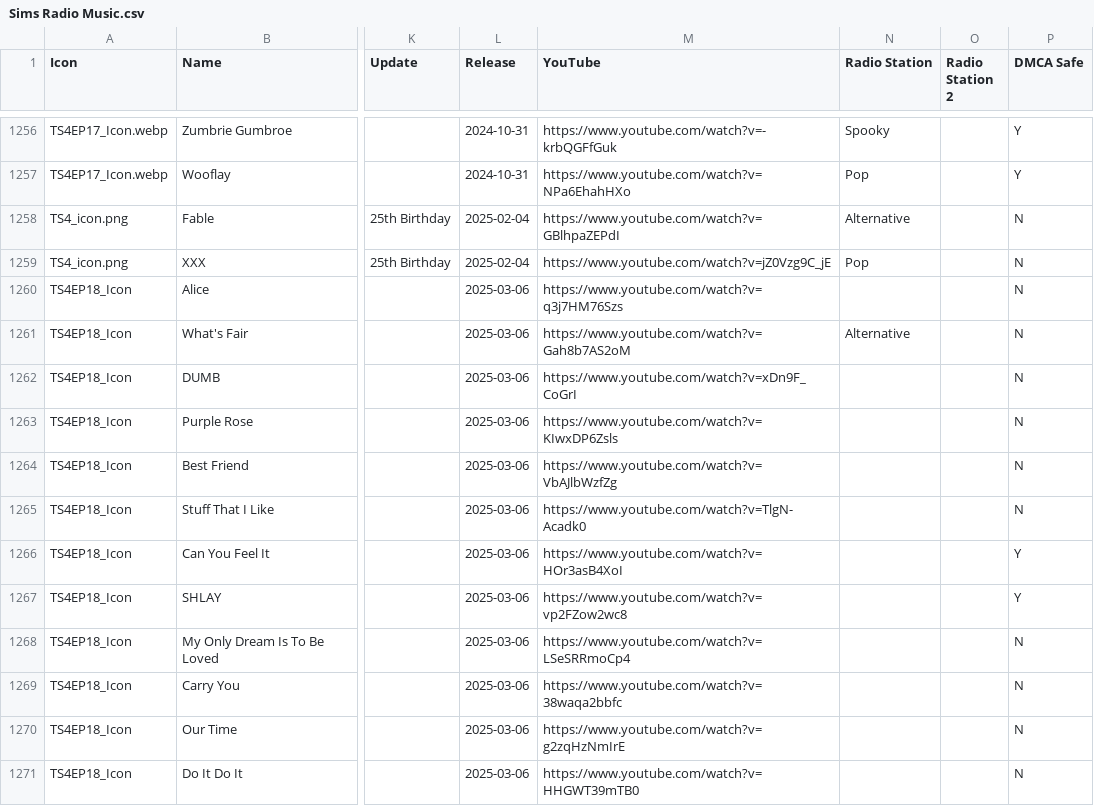
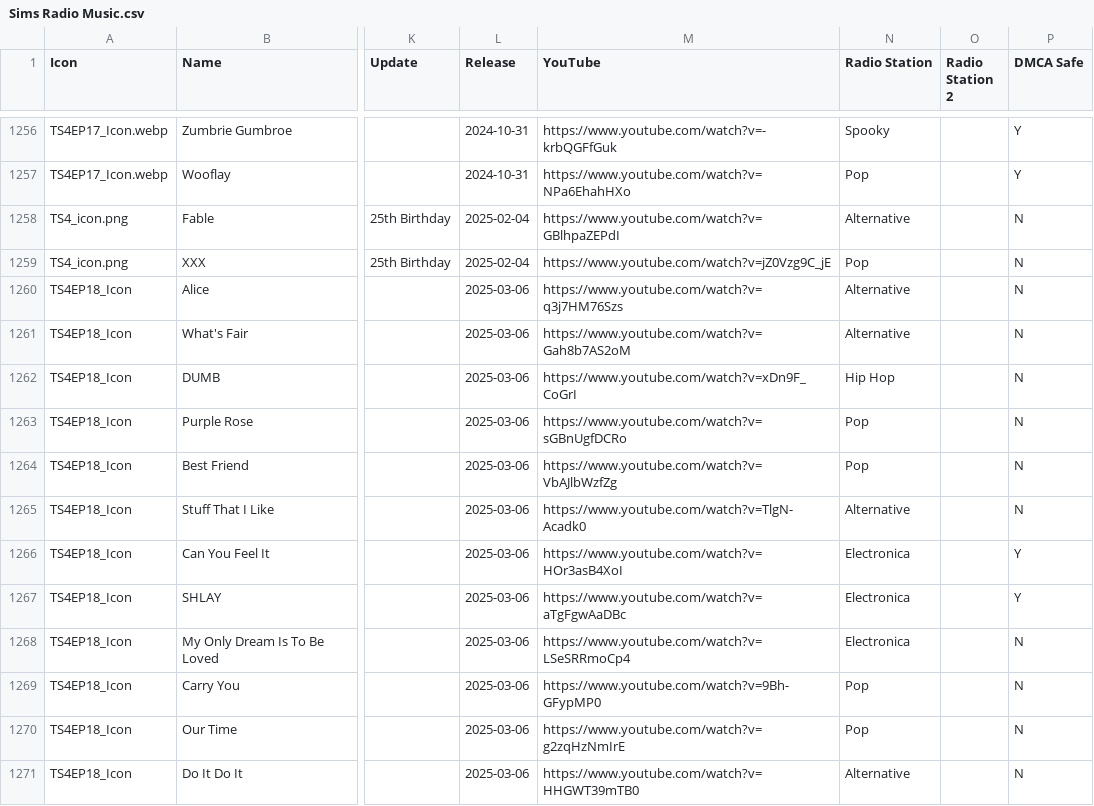
Before and after one commit to dyzancorn/SimsRadioDataTest, a CSV file: Sims Radio Music.csv, drawn as a sheet; only a part is shown, gaps mark what is left out; the diff names each change by its address in the sheet, - before the commit and + after, or states it on an @@ line.

Commit message:
Add files via upload

```diff
--- a/Sims Radio Music.csv
+++ b/Sims Radio Music.csv
-N1260 (Radio Station): (empty)
+N1260 (Radio Station): Alternative
-N1262 (Radio Station): (empty)
+N1262 (Radio Station): Hip Hop
-M1263 (YouTube): https://www.youtube.com/watch?v=KIwxDP6Zsls
+M1263 (YouTube): https://www.youtube.com/watch?v=sGBnUgfDCRo
-N1263:N1264 (Radio Station): (empty)
+N1263:N1264 (Radio Station): Pop
-N1265 (Radio Station): (empty)
+N1265 (Radio Station): Alternative
-N1266:N1268 (Radio Station): (empty)
+N1266:N1268 (Radio Station): Electronica
-M1267 (YouTube): https://www.youtube.com/watch?v=vp2FZow2wc8
+M1267 (YouTube): https://www.youtube.com/watch?v=aTgFgwAaDBc
-M1269 (YouTube): https://www.youtube.com/watch?v=38waqa2bbfc
+M1269 (YouTube): https://www.youtube.com/watch?v=9Bh-GFypMP0
-N1269:N1270 (Radio Station): (empty)
+N1269:N1270 (Radio Station): Pop
-N1271 (Radio Station): (empty)
+N1271 (Radio Station): Alternative
```
